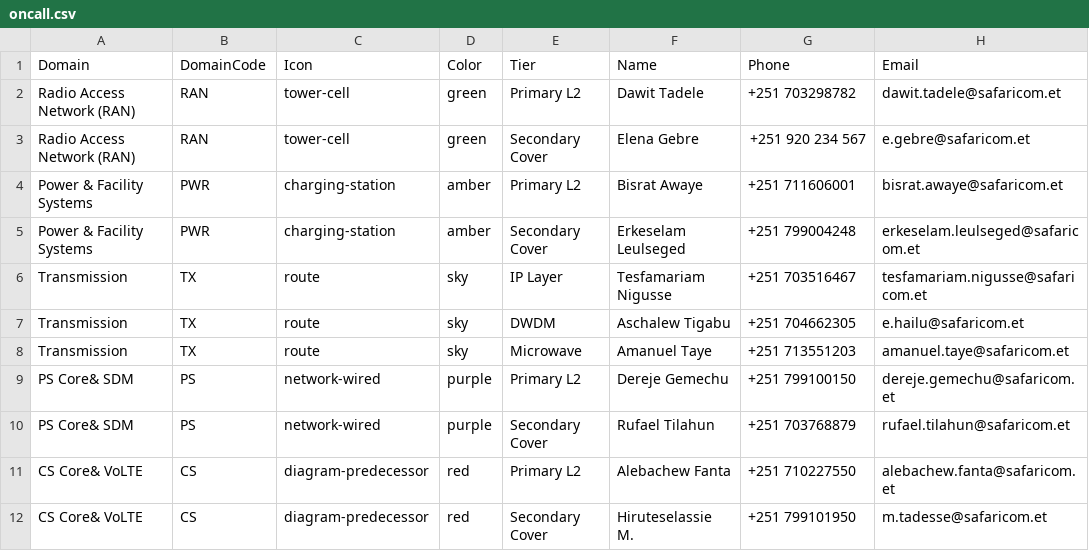
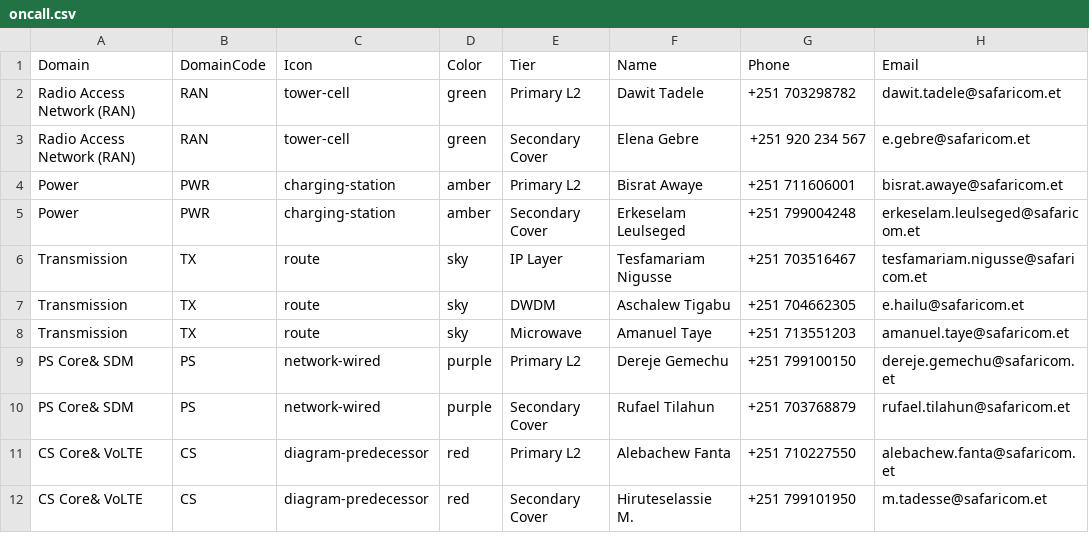
Before and after one commit to Bereketzenebe/NOC-Portal, a CSV file: oncall.csv, drawn as a sheet.

Commit message:
Update oncall.csv

```diff
--- a/oncall.csv
+++ b/oncall.csv
@@ -3,4 +3,4 @@ Radio Access Network (RAN),RAN,tower-cell,green,Primary L2,Dawit Tadele,+251 703
 Radio Access Network (RAN),RAN,tower-cell,green,Secondary Cover,Elena Gebre,+251 920 234 567,e.gebre@safaricom.et
-Power & Facility Systems,PWR,charging-station,amber,Primary L2,Bisrat Awaye,+251 711606001,bisrat.awaye@safaricom.et
-Power & Facility Systems,PWR,charging-station,amber,Secondary Cover,Erkeselam Leulseged,+251 799004248,erkeselam.leulseged@safaricom.et
+Power,PWR,charging-station,amber,Primary L2,Bisrat Awaye,+251 711606001,bisrat.awaye@safaricom.et
+Power,PWR,charging-station,amber,Secondary Cover,Erkeselam Leulseged,+251 799004248,erkeselam.leulseged@safaricom.et
 Transmission,TX,route,sky,IP Layer,Tesfamariam Nigusse,+251 703516467,tesfamariam.nigusse@safaricom.et
```
